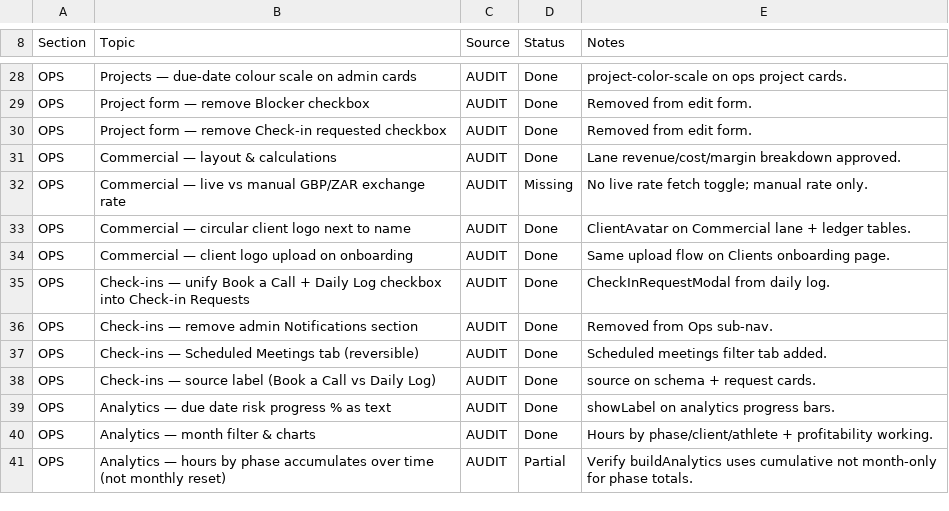
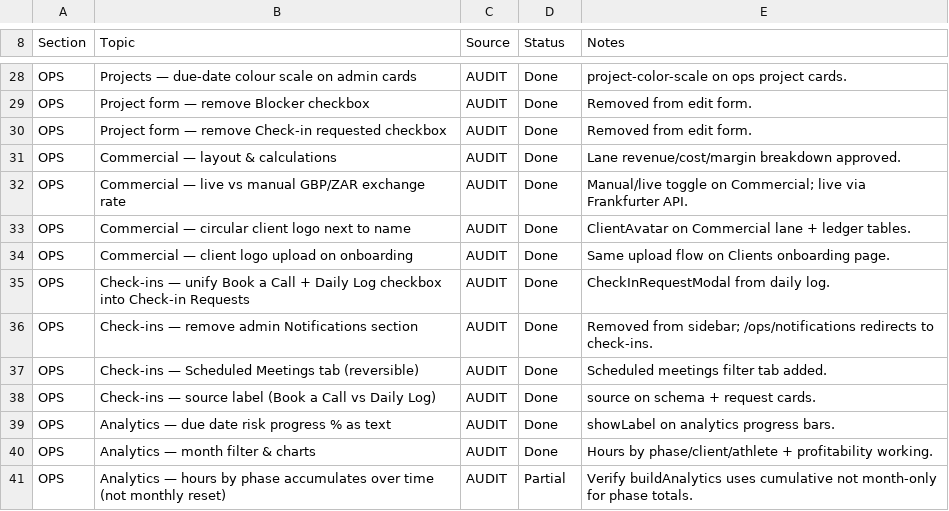
Before and after one commit to Naeem2111/blocharch, a CSV file: docs/console-feedback-audit.csv, drawn as a sheet; only a part is shown, gaps mark what is left out.

```diff
--- a/docs/console-feedback-audit.csv
+++ b/docs/console-feedback-audit.csv
@@ -31,3 +31,3 @@ OPS,Project form — remove Check-in requested checkbox,AUDIT,Done,Removed from
 OPS,Commercial — layout & calculations,AUDIT,Done,Lane revenue/cost/margin breakdown approved.
-OPS,Commercial — live vs manual GBP/ZAR exchange rate,AUDIT,Missing,No live rate fetch toggle; manual rate only.
+OPS,Commercial — live vs manual GBP/ZAR exchange rate,AUDIT,Done,Manual/live toggle on Commercial; live via Frankfurter API.
 OPS,Commercial — circular client logo next to name,AUDIT,Done,ClientAvatar on Commercial lane + ledger tables.
@@ -35,3 +35,3 @@ OPS,Commercial — client logo upload on onboarding,AUDIT,Done,Same upload flow
 OPS,Check-ins — unify Book a Call + Daily Log checkbox into Check-in Requests,AUDIT,Done,CheckInRequestModal from daily log.
-OPS,Check-ins — remove admin Notifications section,AUDIT,Done,Removed from Ops sub-nav.
+OPS,Check-ins — remove admin Notifications section,AUDIT,Done,Removed from sidebar; /ops/notifications redirects to check-ins.
 OPS,Check-ins — Scheduled Meetings tab (reversible),AUDIT,Done,Scheduled meetings filter tab added.
```
Also changed, not shown: 20 other files.
